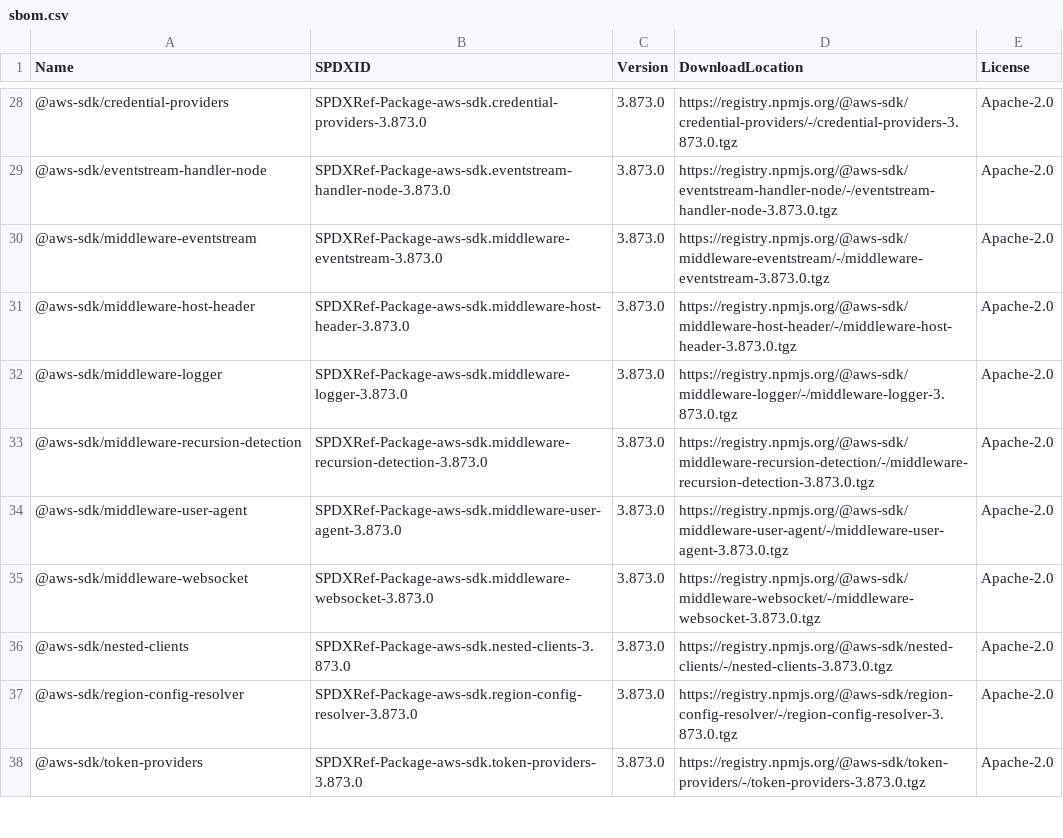
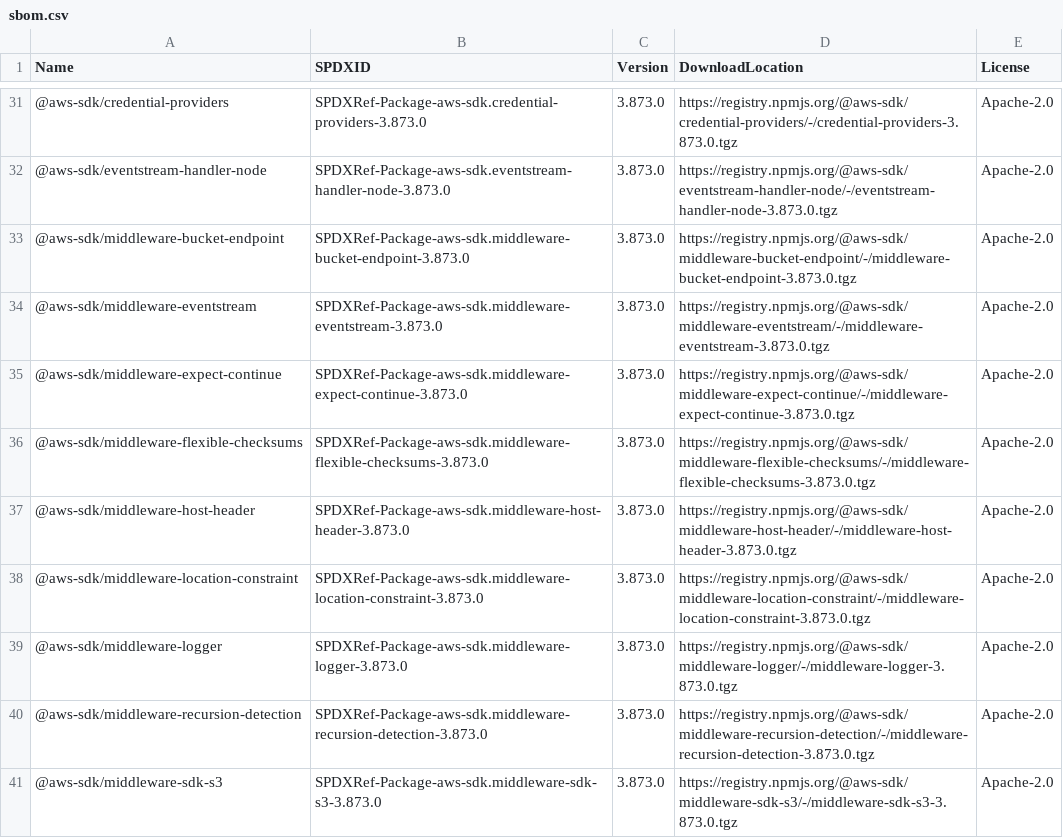
Before and after one commit to aws-cloudformation/cloudformation-languageserver, a CSV file: sbom/sbom.csv, drawn as a sheet; only a part is shown, gaps mark what is left out; the shorter side is filled out with more unchanged rows; the diff covers the shown part only; the diff names each change by its address in the sheet, - before the commit and + after, or states it on an @@ line.

```diff
--- a/sbom/sbom.csv
+++ b/sbom/sbom.csv
+row 33: @aws-sdk/middleware-bucket-endpoint | SPDXRef-Package-aws-sdk.middleware-bucket-endpoint-3.873.0 | 3.873.0 | https://registry.npmjs.org/@aws-sdk/middleware-bucket-endpoint/-/middleware-bucket-endpoint-3.873.0.tgz | Apache-2.0
+row 35: @aws-sdk/middleware-expect-continue | SPDXRef-Package-aws-sdk.middleware-expect-continue-3.873.0 | 3.873.0 | https://registry.npmjs.org/@aws-sdk/middleware-expect-continue/-/middleware-expect-continue-3.873.0.tgz | Apache-2.0
+row 36: @aws-sdk/middleware-flexible-checksums | SPDXRef-Package-aws-sdk.middleware-flexible-checksums-3.873.0 | 3.873.0 | https://registry.npmjs.org/@aws-sdk/middleware-flexible-checksums/-/middleware-flexible-checksums-3.873.0.tgz | Apache-2.0
+row 38: @aws-sdk/middleware-location-constraint | SPDXRef-Package-aws-sdk.middleware-location-constraint-3.873.0 | 3.873.0 | https://registry.npmjs.org/@aws-sdk/middleware-location-constraint/-/middleware-location-constraint-3.873.0.tgz | Apache-2.0
+row 41: @aws-sdk/middleware-sdk-s3 | SPDXRef-Package-aws-sdk.middleware-sdk-s3-3.873.0 | 3.873.0 | https://registry.npmjs.org/@aws-sdk/middleware-sdk-s3/-/middleware-sdk-s3-3.873.0.tgz | Apache-2.0
```
Also changed, not shown: 12 added rows and 12 edited cells elsewhere in this file, 3 other files.
